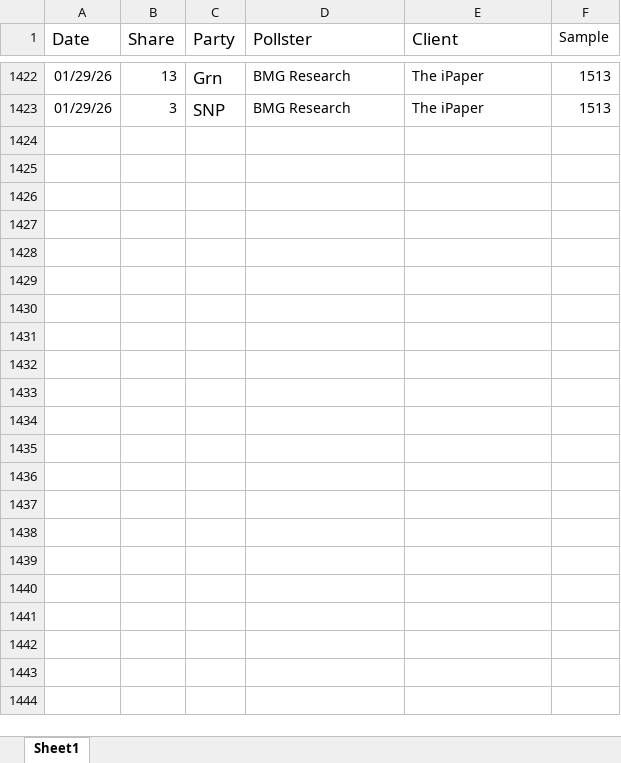
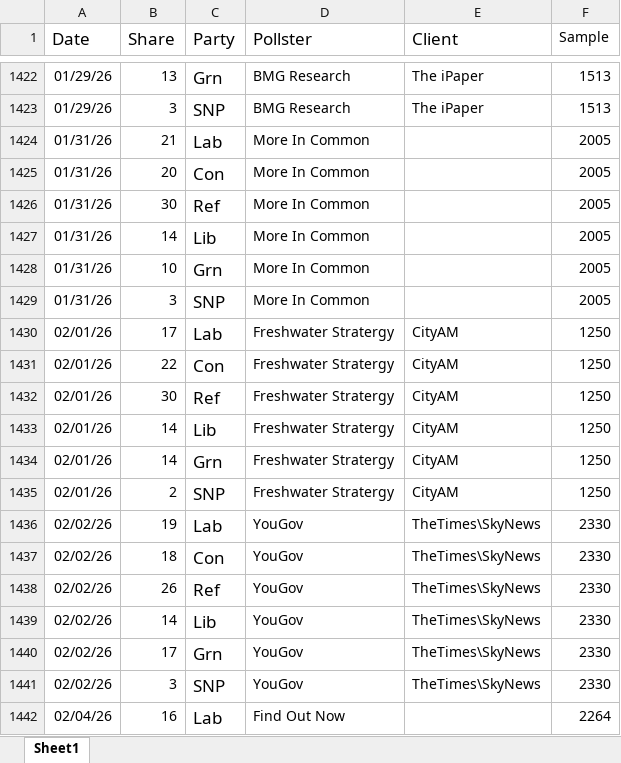
Before and after one commit to jamesstats/databoard, an Excel workbook: data/UKPolling.xlsx, sheet Sheet1, drawn as a sheet; only a part is shown, gaps mark what is left out; values as stored, in another font and other column widths than the file's, no borders; the diff covers the shown part only; the diff names each change by its address in the sheet, - before the commit and + after, or states it on an @@ line.

```diff
--- a/data/UKPolling.xlsx (sheet Sheet1)
+++ b/data/UKPolling.xlsx (sheet Sheet1)
+row 1424: 01/31/26 | 21 | Lab | More In Common |  | 2005
+row 1425: 01/31/26 | 20 | Con | More In Common |  | 2005
+row 1426: 01/31/26 | 30 | Ref | More In Common |  | 2005
+row 1427: 01/31/26 | 14 | Lib | More In Common |  | 2005
+row 1428: 01/31/26 | 10 | Grn | More In Common |  | 2005
+row 1429: 01/31/26 | 3 | SNP | More In Common |  | 2005
+row 1430: 02/01/26 | 17 | Lab | Freshwater Stratergy | CityAM | 1250
+row 1431: 02/01/26 | 22 | Con | Freshwater Stratergy | CityAM | 1250
+row 1432: 02/01/26 | 30 | Ref | Freshwater Stratergy | CityAM | 1250
+row 1433: 02/01/26 | 14 | Lib | Freshwater Stratergy | CityAM | 1250
+row 1434: 02/01/26 | 14 | Grn | Freshwater Stratergy | CityAM | 1250
+row 1435: 02/01/26 | 2 | SNP | Freshwater Stratergy | CityAM | 1250
+row 1436: 02/02/26 | 19 | Lab | YouGov | TheTimes\SkyNews | 2330
+row 1437: 02/02/26 | 18 | Con | YouGov | TheTimes\SkyNews | 2330
+row 1438: 02/02/26 | 26 | Ref | YouGov | TheTimes\SkyNews | 2330
+row 1439: 02/02/26 | 14 | Lib | YouGov | TheTimes\SkyNews | 2330
+row 1440: 02/02/26 | 17 | Grn | YouGov | TheTimes\SkyNews | 2330
+row 1441: 02/02/26 | 3 | SNP | YouGov | TheTimes\SkyNews | 2330
+row 1442: 02/04/26 | 16 | Lab | Find Out Now |  | 2264
```
Also changed, not shown: 47 added rows elsewhere in this sheet, data/trumptracker.xlsx, 18 other files.
